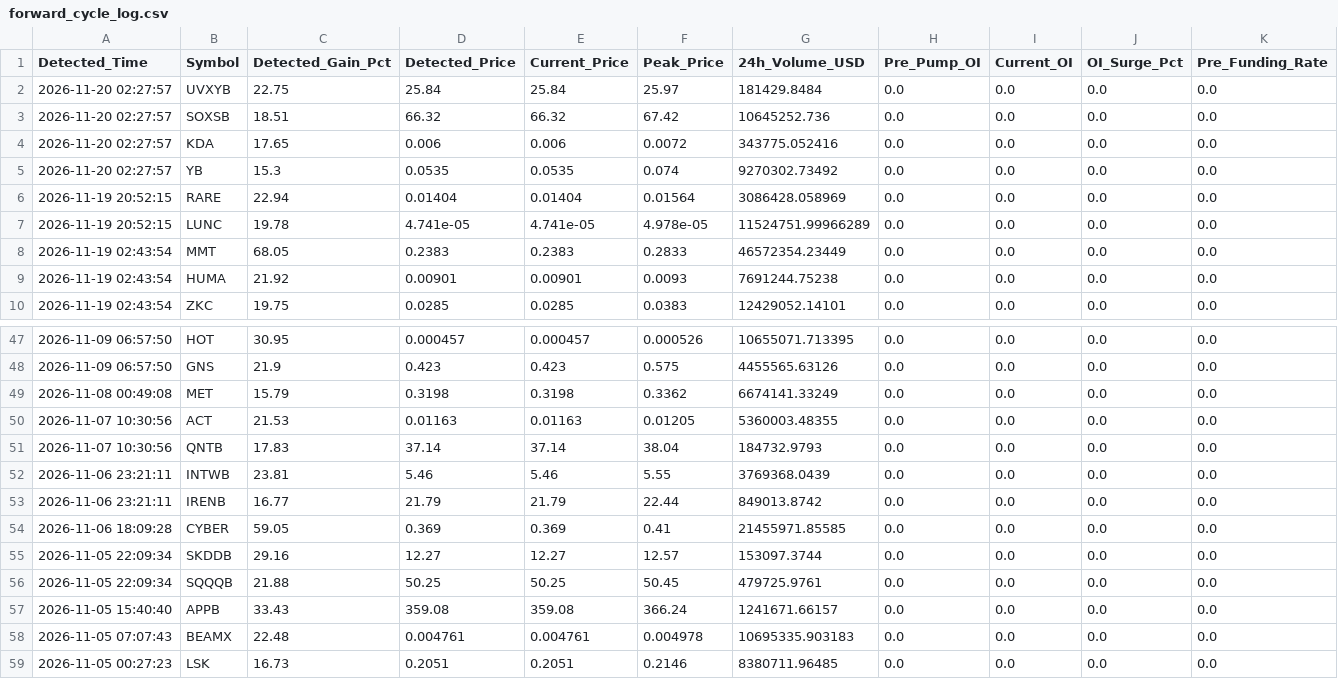
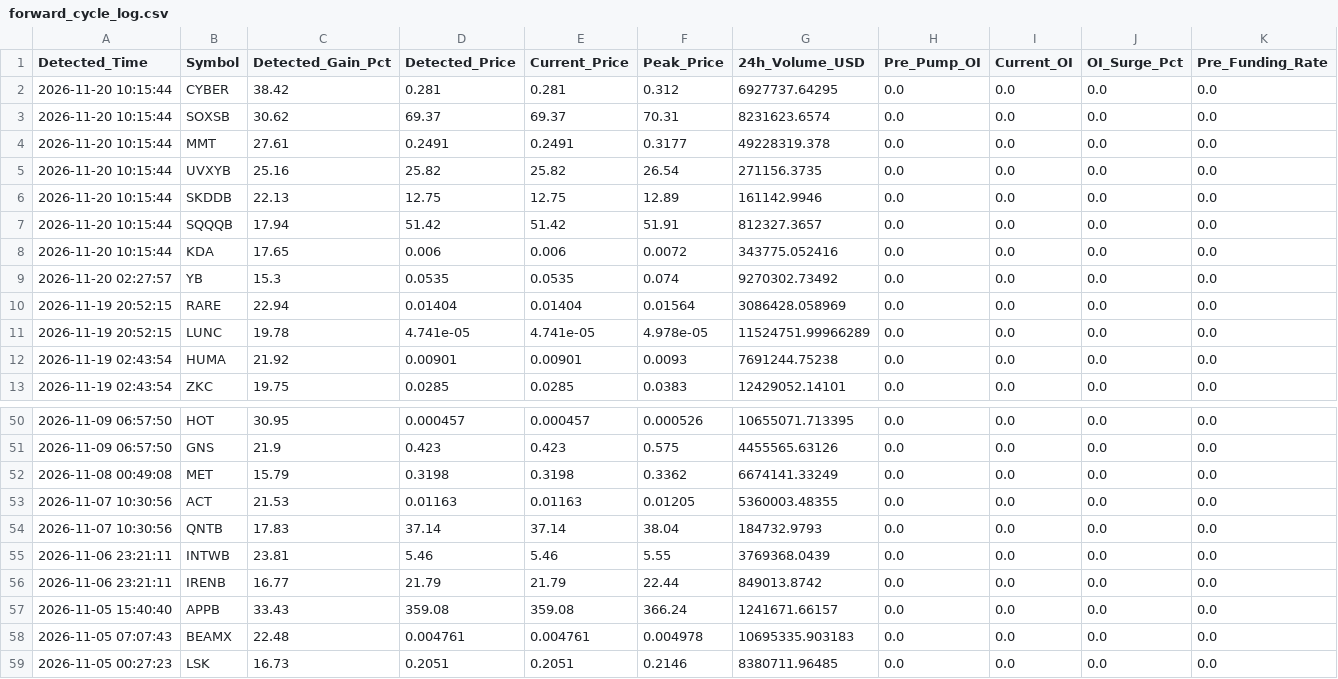
Before and after one commit to Mobinul88/mobinul, a CSV file: forward_cycle_log.csv, drawn as a sheet; only a part is shown, gaps mark what is left out; removed rows and columns are numbered as before the commit, all else as after; rows hold the shown columns only; the diff names each change by its address in the sheet, - before the commit and + after, or states it on an @@ line.

```diff
--- a/forward_cycle_log.csv
+++ b/forward_cycle_log.csv
+row 2: 2026-11-20 10:15:44 | CYBER | 38.42 | 0.281 | 0.281 | 0.312 | 6927737.64295 | 0.0 | 0.0 | 0.0 | 0.0
+row 3: 2026-11-20 10:15:44 | SOXSB | 30.62 | 69.37 | 69.37 | 70.31 | 8231623.6574 | 0.0 | 0.0 | 0.0 | 0.0
+row 4: 2026-11-20 10:15:44 | MMT | 27.61 | 0.2491 | 0.2491 | 0.3177 | 49228319.378 | 0.0 | 0.0 | 0.0 | 0.0
-A5 (Detected_Time): 2026-11-20 02:27:57
+A5 (Detected_Time): 2026-11-20 10:15:44
-C5 (Detected_Gain_Pct): 22.75
+C5 (Detected_Gain_Pct): 25.16
-D5 (Detected_Price): 25.84
+D5 (Detected_Price): 25.82
-E5 (Current_Price): 25.84
+E5 (Current_Price): 25.82
-F5 (Peak_Price): 25.97
+F5 (Peak_Price): 26.54
-G5 (24h_Volume_USD): 181429.8484
+G5 (24h_Volume_USD): 271156.3735
+row 6: 2026-11-20 10:15:44 | SKDDB | 22.13 | 12.75 | 12.75 | 12.89 | 161142.9946 | 0.0 | 0.0 | 0.0 | 0.0
-A7:A8 (Detected_Time): 2026-11-20 02:27:57
+A7:A8 (Detected_Time): 2026-11-20 10:15:44
-B7 (Symbol): SOXSB
+B7 (Symbol): SQQQB
-C7 (Detected_Gain_Pct): 18.51
+C7 (Detected_Gain_Pct): 17.94
-D7 (Detected_Price): 66.32
+D7 (Detected_Price): 51.42
-E7 (Current_Price): 66.32
+E7 (Current_Price): 51.42
-F7 (Peak_Price): 67.42
+F7 (Peak_Price): 51.91
-G7 (24h_Volume_USD): 10645252.736
+G7 (24h_Volume_USD): 812327.3657
-row 8: 2026-11-19 02:43:54 | MMT | 68.05 | 0.2383 | 0.2383 | 0.2833 | 46572354.23449 | 0.0 | 0.0 | 0.0 | 0.0
-row 54: 2026-11-06 18:09:28 | CYBER | 59.05 | 0.369 | 0.369 | 0.41 | 21455971.85585 | 0.0 | 0.0 | 0.0 | 0.0
-row 55: 2026-11-05 22:09:34 | SKDDB | 29.16 | 12.27 | 12.27 | 12.57 | 153097.3744 | 0.0 | 0.0 | 0.0 | 0.0
-row 56: 2026-11-05 22:09:34 | SQQQB | 21.88 | 50.25 | 50.25 | 50.45 | 479725.9761 | 0.0 | 0.0 | 0.0 | 0.0
```
